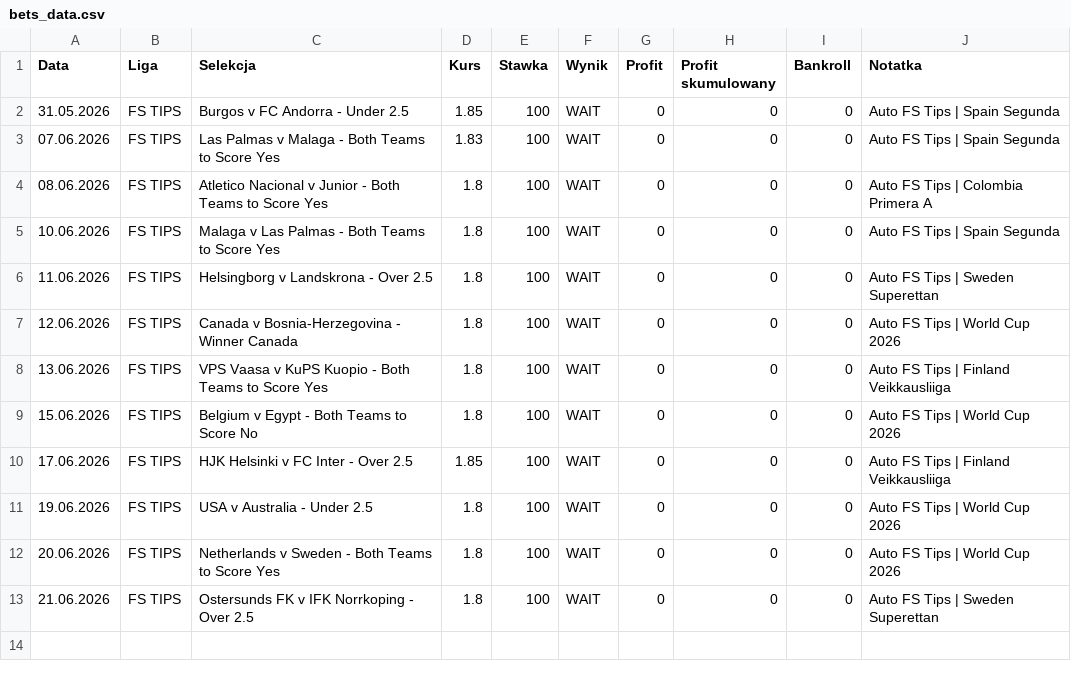
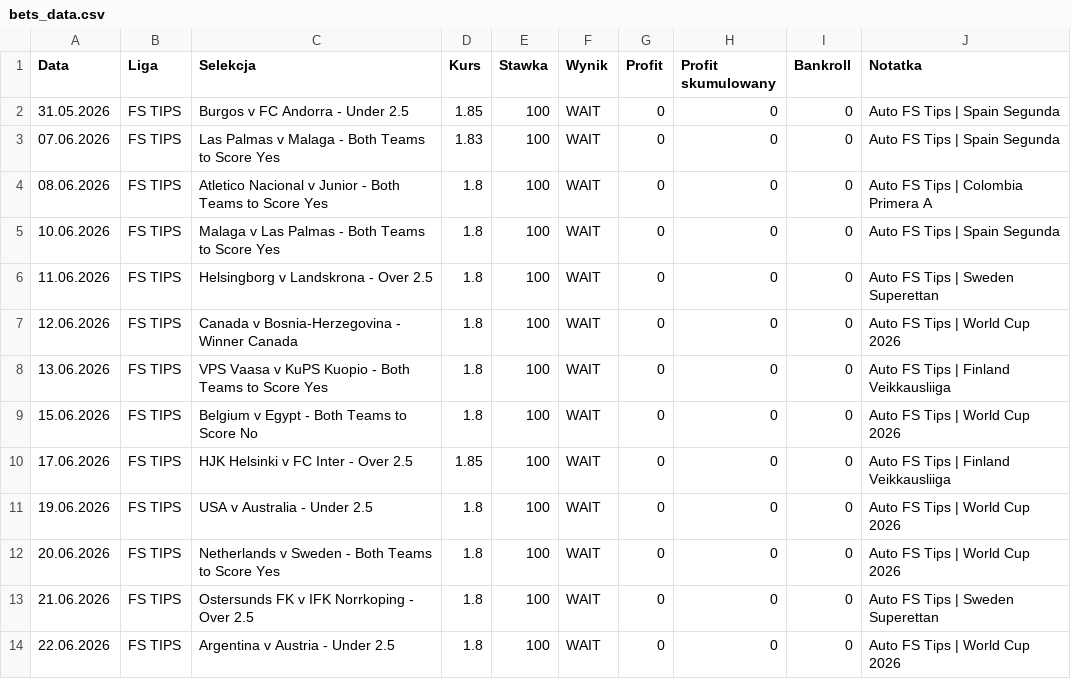
Before and after one commit to Octagon93/Bet_Tracker, a CSV file: bets_data.csv, drawn as a sheet.

```diff
--- a/bets_data.csv
+++ b/bets_data.csv
@@ -13 +13,2 @@ Data,Liga,Selekcja,Kurs,Stawka,Wynik,Profit,Profit skumulowany,Bankroll,Notatka
 21.06.2026,FS TIPS,Ostersunds FK v IFK Norrkoping - Over 2.5,1.8,100,WAIT,0,0,0,Auto FS Tips | Sweden Superettan
+22.06.2026,FS TIPS,Argentina v Austria - Under 2.5,1.8,100,WAIT,0,0,0,Auto FS Tips | World Cup 2026
```
